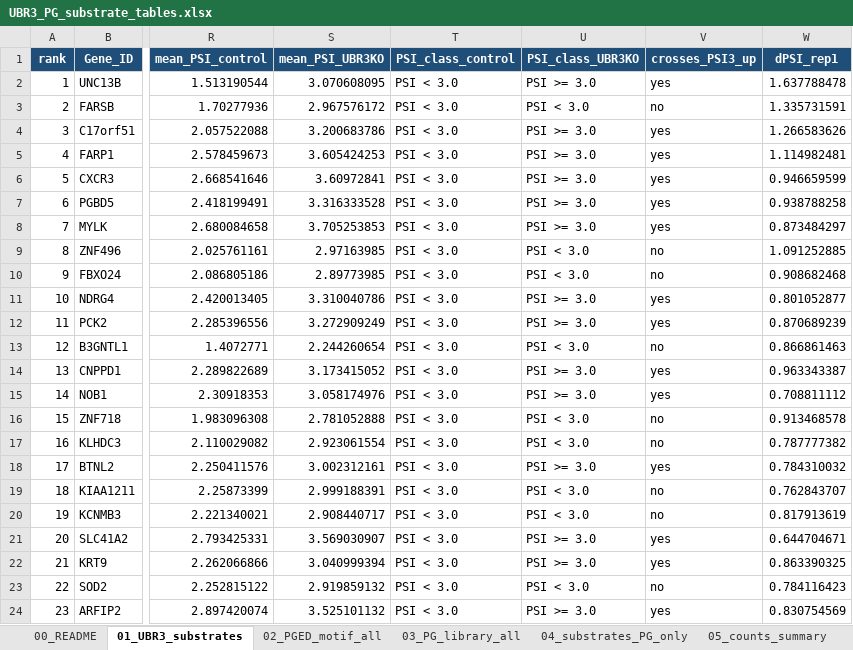
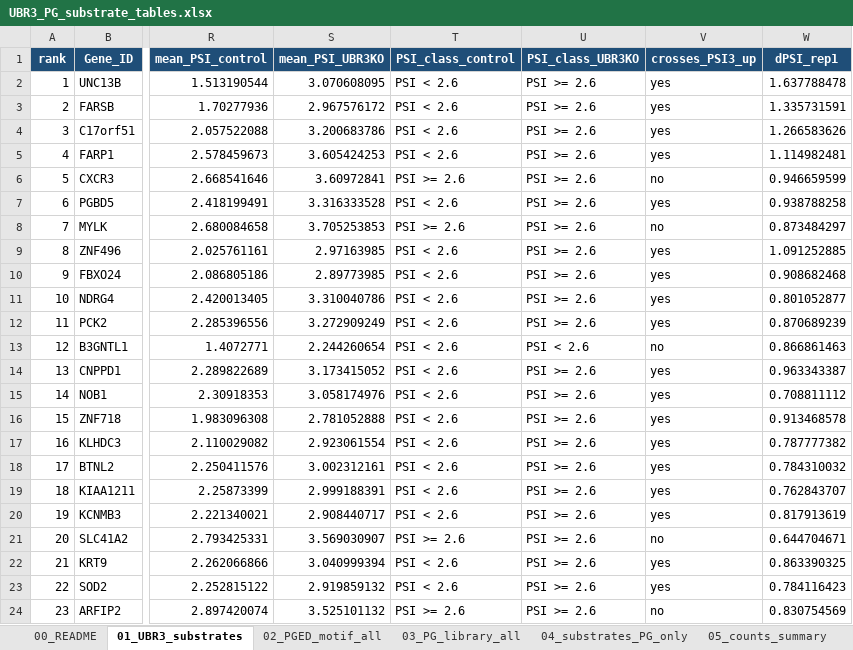
Before and after one commit to idobleicher/dianaMega, an Excel workbook: ubr3_PG_reviewer/UBR3_PG_substrate_tables.xlsx, sheet 01_UBR3_substrates, drawn as a sheet; only a part is shown, gaps mark what is left out; values as stored, in another font and other column widths than the file's, no borders; conditional formats not drawn; the diff covers the shown part only; the diff names each change by its address in the sheet, - before the commit and + after, or states it on an @@ line.

```diff
--- a/ubr3_PG_reviewer/UBR3_PG_substrate_tables.xlsx (sheet 01_UBR3_substrates)
+++ b/ubr3_PG_reviewer/UBR3_PG_substrate_tables.xlsx (sheet 01_UBR3_substrates)
-T2:T5 (PSI_class_control): PSI < 3.0
+T2:T5 (PSI_class_control): PSI < 2.6
-U2 (PSI_class_UBR3KO): PSI >= 3.0
+U2 (PSI_class_UBR3KO): PSI >= 2.6
-U3 (PSI_class_UBR3KO): PSI < 3.0
+U3 (PSI_class_UBR3KO): PSI >= 2.6
-V3 (crosses_PSI3_up): no
+V3 (crosses_PSI3_up): yes
-U4:U8 (PSI_class_UBR3KO): PSI >= 3.0
+U4:U8 (PSI_class_UBR3KO): PSI >= 2.6
-T6 (PSI_class_control): PSI < 3.0
+T6 (PSI_class_control): PSI >= 2.6
-V6 (crosses_PSI3_up): yes
+V6 (crosses_PSI3_up): no
-T7 (PSI_class_control): PSI < 3.0
+T7 (PSI_class_control): PSI < 2.6
-T8 (PSI_class_control): PSI < 3.0
+T8 (PSI_class_control): PSI >= 2.6
-V8 (crosses_PSI3_up): yes
+V8 (crosses_PSI3_up): no
-T9:T20 (PSI_class_control): PSI < 3.0
+T9:T20 (PSI_class_control): PSI < 2.6
-U9:U10 (PSI_class_UBR3KO): PSI < 3.0
+U9:U10 (PSI_class_UBR3KO): PSI >= 2.6
-V9:V10 (crosses_PSI3_up): no
+V9:V10 (crosses_PSI3_up): yes
-U11:U12 (PSI_class_UBR3KO): PSI >= 3.0
+U11:U12 (PSI_class_UBR3KO): PSI >= 2.6
-U13 (PSI_class_UBR3KO): PSI < 3.0
+U13 (PSI_class_UBR3KO): PSI < 2.6
-U14:U15 (PSI_class_UBR3KO): PSI >= 3.0
+U14:U15 (PSI_class_UBR3KO): PSI >= 2.6
-U16:U17 (PSI_class_UBR3KO): PSI < 3.0
+U16:U17 (PSI_class_UBR3KO): PSI >= 2.6
-V16:V17 (crosses_PSI3_up): no
+V16:V17 (crosses_PSI3_up): yes
-U18 (PSI_class_UBR3KO): PSI >= 3.0
+U18 (PSI_class_UBR3KO): PSI >= 2.6
-U19:U20 (PSI_class_UBR3KO): PSI < 3.0
+U19:U20 (PSI_class_UBR3KO): PSI >= 2.6
-V19:V20 (crosses_PSI3_up): no
+V19:V20 (crosses_PSI3_up): yes
-T21 (PSI_class_control): PSI < 3.0
+T21 (PSI_class_control): PSI >= 2.6
-U21:U22 (PSI_class_UBR3KO): PSI >= 3.0
+U21:U22 (PSI_class_UBR3KO): PSI >= 2.6
-V21 (crosses_PSI3_up): yes
+V21 (crosses_PSI3_up): no
-T22:T23 (PSI_class_control): PSI < 3.0
+T22:T23 (PSI_class_control): PSI < 2.6
-U23 (PSI_class_UBR3KO): PSI < 3.0
+U23 (PSI_class_UBR3KO): PSI >= 2.6
-V23 (crosses_PSI3_up): no
+V23 (crosses_PSI3_up): yes
-T24 (PSI_class_control): PSI < 3.0
+T24 (PSI_class_control): PSI >= 2.6
-U24 (PSI_class_UBR3KO): PSI >= 3.0
+U24 (PSI_class_UBR3KO): PSI >= 2.6
-V24 (crosses_PSI3_up): yes
+V24 (crosses_PSI3_up): no
```
Also changed, not shown: 77 edited cells elsewhere in this sheet, sheet 03_PG_library_all, sheet 02_PGED_motif_all, sheet 16_substrates_PSI_transition, sheet 15_motif_x_PSI_strata, sheet 04_substrates_PG_only, sheet 14_PSI_strata_summary, 2 more sheets, 50 other files.
